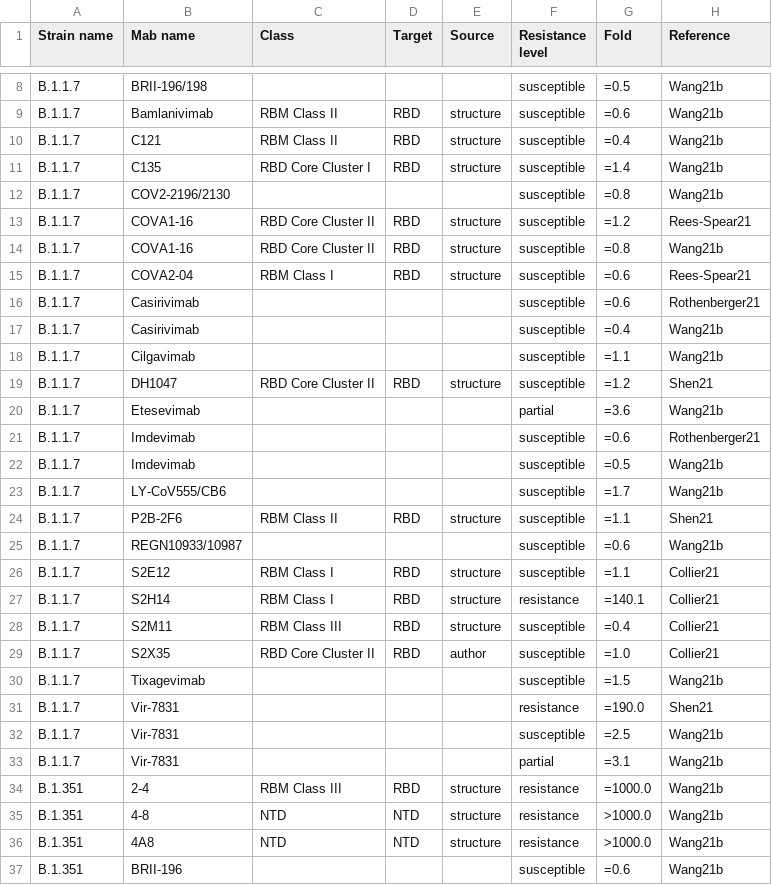
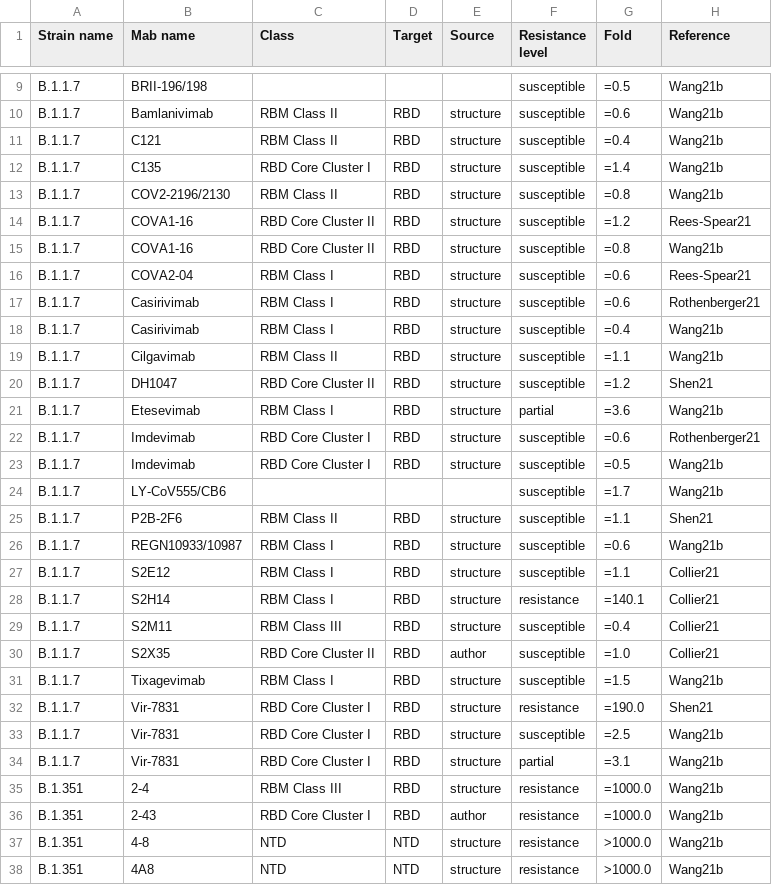
Before and after one commit to hivdb/covid-drdb-reports, a CSV file: susceptibility-data_files/table/TableS3.csv, drawn as a sheet; only a part is shown, gaps mark what is left out; the shorter side is filled out with more unchanged rows; the diff covers the shown part only.

```diff
--- a/susceptibility-data_files/table/TableS3.csv
+++ b/susceptibility-data_files/table/TableS3.csv
@@ -11,3 +12,3 @@ B.1.1.7,C121,RBM Class II,RBD,structure,susceptible,=0.4,Wang21b
 B.1.1.7,C135,RBD Core Cluster I,RBD,structure,susceptible,=1.4,Wang21b
-B.1.1.7,COV2-2196/2130,,,,susceptible,=0.8,Wang21b
+B.1.1.7,COV2-2196/2130,RBM Class II,RBD,structure,susceptible,=0.8,Wang21b
 B.1.1.7,COVA1-16,RBD Core Cluster II,RBD,structure,susceptible,=1.2,Rees-Spear21
@@ -15,12 +16,12 @@ B.1.1.7,COVA1-16,RBD Core Cluster II,RBD,structure,susceptible,=0.8,Wang21b
 B.1.1.7,COVA2-04,RBM Class I,RBD,structure,susceptible,=0.6,Rees-Spear21
-B.1.1.7,Casirivimab,,,,susceptible,=0.6,Rothenberger21
-B.1.1.7,Casirivimab,,,,susceptible,=0.4,Wang21b
-B.1.1.7,Cilgavimab,,,,susceptible,=1.1,Wang21b
+B.1.1.7,Casirivimab,RBM Class I,RBD,structure,susceptible,=0.6,Rothenberger21
+B.1.1.7,Casirivimab,RBM Class I,RBD,structure,susceptible,=0.4,Wang21b
+B.1.1.7,Cilgavimab,RBM Class II,RBD,structure,susceptible,=1.1,Wang21b
 B.1.1.7,DH1047,RBD Core Cluster II,RBD,structure,susceptible,=1.2,Shen21
-B.1.1.7,Etesevimab,,,,partial,=3.6,Wang21b
-B.1.1.7,Imdevimab,,,,susceptible,=0.6,Rothenberger21
-B.1.1.7,Imdevimab,,,,susceptible,=0.5,Wang21b
+B.1.1.7,Etesevimab,RBM Class I,RBD,structure,partial,=3.6,Wang21b
+B.1.1.7,Imdevimab,RBD Core Cluster I,RBD,structure,susceptible,=0.6,Rothenberger21
+B.1.1.7,Imdevimab,RBD Core Cluster I,RBD,structure,susceptible,=0.5,Wang21b
 B.1.1.7,LY-CoV555/CB6,,,,susceptible,=1.7,Wang21b
 B.1.1.7,P2B-2F6,RBM Class II,RBD,structure,susceptible,=1.1,Shen21
-B.1.1.7,REGN10933/10987,,,,susceptible,=0.6,Wang21b
+B.1.1.7,REGN10933/10987,RBM Class I,RBD,structure,susceptible,=0.6,Wang21b
 B.1.1.7,S2E12,RBM Class I,RBD,structure,susceptible,=1.1,Collier21
@@ -29,7 +30,8 @@ B.1.1.7,S2M11,RBM Class III,RBD,structure,susceptible,=0.4,Collier21
 B.1.1.7,S2X35,RBD Core Cluster II,RBD,author,susceptible,=1.0,Collier21
-B.1.1.7,Tixagevimab,,,,susceptible,=1.5,Wang21b
-B.1.1.7,Vir-7831,,,,resistance,=190.0,Shen21
-B.1.1.7,Vir-7831,,,,susceptible,=2.5,Wang21b
-B.1.1.7,Vir-7831,,,,partial,=3.1,Wang21b
+B.1.1.7,Tixagevimab,RBM Class I ,RBD,structure,susceptible,=1.5,Wang21b
+B.1.1.7,Vir-7831,RBD Core Cluster I,RBD,structure,resistance,=190.0,Shen21
+B.1.1.7,Vir-7831,RBD Core Cluster I,RBD,structure,susceptible,=2.5,Wang21b
+B.1.1.7,Vir-7831,RBD Core Cluster I,RBD,structure,partial,=3.1,Wang21b
 B.1.351,2-4,RBM Class III,RBD,structure,resistance,=1000.0,Wang21b
+B.1.351,2-43,RBD Core Cluster I,RBD,author,resistance,=1000.0,Wang21b
 B.1.351,4-8,NTD,NTD,structure,resistance,>1000.0,Wang21b
```
Also changed, not shown: 1 added row and 27 edited cells elsewhere in this file, susceptibility-data_files/table/Table3.csv, susceptibility-data_files/table/TableS4.csv.
